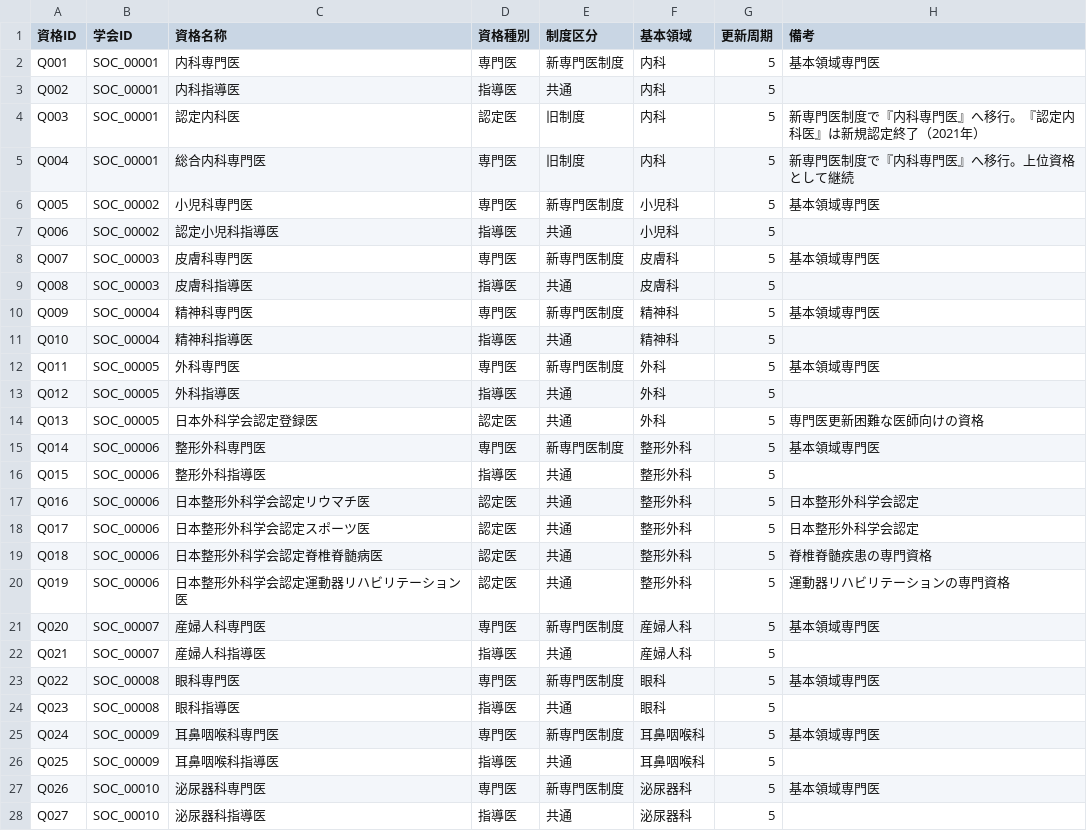
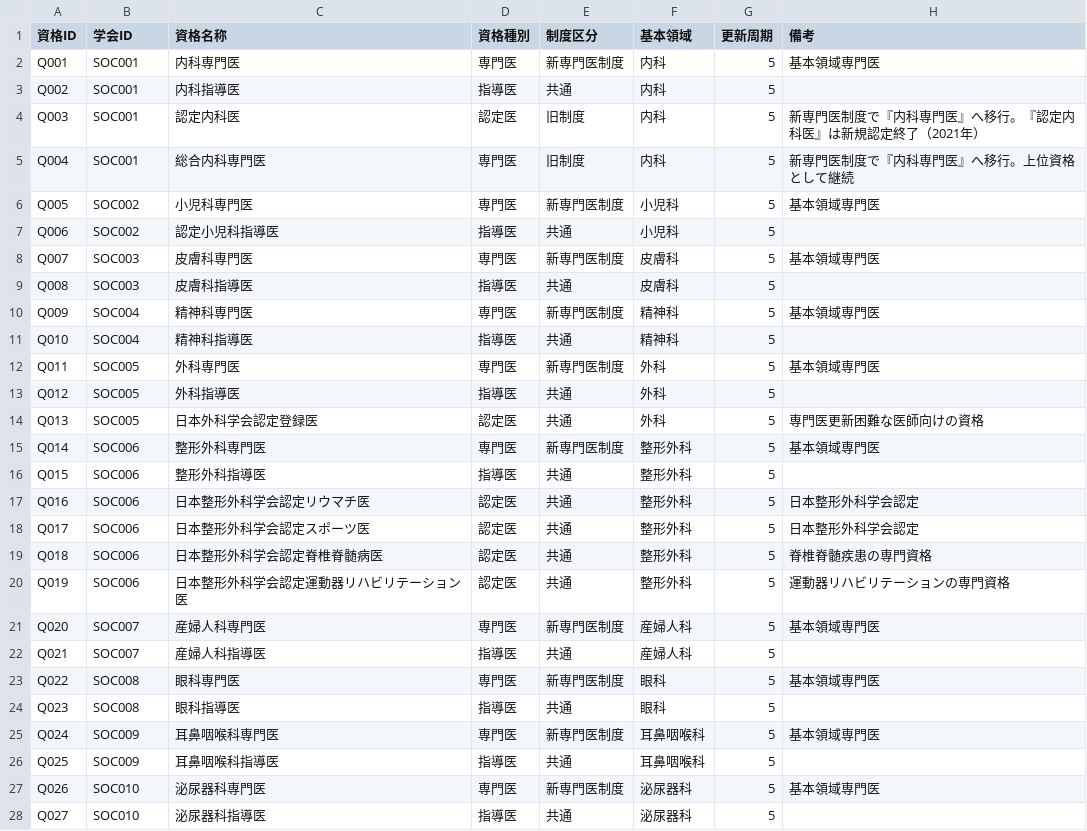
Before and after one commit to KazuyukiGui/japan-medical-society-database, a CSV file: data/qualifications_master.csv, drawn as a sheet; only a part is shown; the diff covers the shown part only.

```diff
--- a/data/qualifications_master.csv
+++ b/data/qualifications_master.csv
@@ -1,28 +1,28 @@
 資格ID,学会ID,資格名称,資格種別,制度区分,基本領域,更新周期,備考
-Q001,SOC_00001,内科専門医,専門医,新専門医制度,内科,5,基本領域専門医
-Q002,SOC_00001,内科指導医,指導医,共通,内科,5,
-Q003,SOC_00001,認定内科医,認定医,旧制度,内科,5,新専門医制度で『内科専門医』へ移行。『認定内科医』は新規認定終了（2021年）
-Q004,SOC_00001,総合内科専門医,専門医,旧制度,内科,5,新専門医制度で『内科専門医』へ移行。上位資格として継続
-Q005,SOC_00002,小児科専門医,専門医,新専門医制度,小児科,5,基本領域専門医
-Q006,SOC_00002,認定小児科指導医,指導医,共通,小児科,5,
-Q007,SOC_00003,皮膚科専門医,専門医,新専門医制度,皮膚科,5,基本領域専門医
-Q008,SOC_00003,皮膚科指導医,指導医,共通,皮膚科,5,
-Q009,SOC_00004,精神科専門医,専門医,新専門医制度,精神科,5,基本領域専門医
-Q010,SOC_00004,精神科指導医,指導医,共通,精神科,5,
-Q011,SOC_00005,外科専門医,専門医,新専門医制度,外科,5,基本領域専門医
-Q012,SOC_00005,外科指導医,指導医,共通,外科,5,
-Q013,SOC_00005,日本外科学会認定登録医,認定医,共通,外科,5,専門医更新困難な医師向けの資格
-Q014,SOC_00006,整形外科専門医,専門医,新専門医制度,整形外科,5,基本領域専門医
-Q015,SOC_00006,整形外科指導医,指導医,共通,整形外科,5,
-Q016,SOC_00006,日本整形外科学会認定リウマチ医,認定医,共通,整形外科,5,日本整形外科学会認定
-Q017,SOC_00006,日本整形外科学会認定スポーツ医,認定医,共通,整形外科,5,日本整形外科学会認定
-Q018,SOC_00006,日本整形外科学会認定脊椎脊髄病医,認定医,共通,整形外科,5,脊椎脊髄疾患の専門資格
-Q019,SOC_00006,日本整形外科学会認定運動器リハビリテーション医,認定医,共通,整形外科,5,運動器リハビリテーションの専門資格
-Q020,SOC_00007,産婦人科専門医,専門医,新専門医制度,産婦人科,5,基本領域専門医
-Q021,SOC_00007,産婦人科指導医,指導医,共通,産婦人科,5,
-Q022,SOC_00008,眼科専門医,専門医,新専門医制度,眼科,5,基本領域専門医
-Q023,SOC_00008,眼科指導医,指導医,共通,眼科,5,
-Q024,SOC_00009,耳鼻咽喉科専門医,専門医,新専門医制度,耳鼻咽喉科,5,基本領域専門医
-Q025,SOC_00009,耳鼻咽喉科指導医,指導医,共通,耳鼻咽喉科,5,
-Q026,SOC_00010,泌尿器科専門医,専門医,新専門医制度,泌尿器科,5,基本領域専門医
-Q027,SOC_00010,泌尿器科指導医,指導医,共通,泌尿器科,5,
+Q001,SOC001,内科専門医,専門医,新専門医制度,内科,5,基本領域専門医
+Q002,SOC001,内科指導医,指導医,共通,内科,5,
+Q003,SOC001,認定内科医,認定医,旧制度,内科,5,新専門医制度で『内科専門医』へ移行。『認定内科医』は新規認定終了（2021年）
+Q004,SOC001,総合内科専門医,専門医,旧制度,内科,5,新専門医制度で『内科専門医』へ移行。上位資格として継続
+Q005,SOC002,小児科専門医,専門医,新専門医制度,小児科,5,基本領域専門医
+Q006,SOC002,認定小児科指導医,指導医,共通,小児科,5,
+Q007,SOC003,皮膚科専門医,専門医,新専門医制度,皮膚科,5,基本領域専門医
+Q008,SOC003,皮膚科指導医,指導医,共通,皮膚科,5,
+Q009,SOC004,精神科専門医,専門医,新専門医制度,精神科,5,基本領域専門医
+Q010,SOC004,精神科指導医,指導医,共通,精神科,5,
+Q011,SOC005,外科専門医,専門医,新専門医制度,外科,5,基本領域専門医
+Q012,SOC005,外科指導医,指導医,共通,外科,5,
+Q013,SOC005,日本外科学会認定登録医,認定医,共通,外科,5,専門医更新困難な医師向けの資格
+Q014,SOC006,整形外科専門医,専門医,新専門医制度,整形外科,5,基本領域専門医
+Q015,SOC006,整形外科指導医,指導医,共通,整形外科,5,
+Q016,SOC006,日本整形外科学会認定リウマチ医,認定医,共通,整形外科,5,日本整形外科学会認定
+Q017,SOC006,日本整形外科学会認定スポーツ医,認定医,共通,整形外科,5,日本整形外科学会認定
+Q018,SOC006,日本整形外科学会認定脊椎脊髄病医,認定医,共通,整形外科,5,脊椎脊髄疾患の専門資格
+Q019,SOC006,日本整形外科学会認定運動器リハビリテーション医,認定医,共通,整形外科,5,運動器リハビリテーションの専門資格
+Q020,SOC007,産婦人科専門医,専門医,新専門医制度,産婦人科,5,基本領域専門医
+Q021,SOC007,産婦人科指導医,指導医,共通,産婦人科,5,
+Q022,SOC008,眼科専門医,専門医,新専門医制度,眼科,5,基本領域専門医
+Q023,SOC008,眼科指導医,指導医,共通,眼科,5,
+Q024,SOC009,耳鼻咽喉科専門医,専門医,新専門医制度,耳鼻咽喉科,5,基本領域専門医
+Q025,SOC009,耳鼻咽喉科指導医,指導医,共通,耳鼻咽喉科,5,
+Q026,SOC010,泌尿器科専門医,専門医,新専門医制度,泌尿器科,5,基本領域専門医
+Q027,SOC010,泌尿器科指導医,指導医,共通,泌尿器科,5,
```
Also changed, not shown: 110 edited cells elsewhere in this file, data/societies_master.csv, 1 other file.
